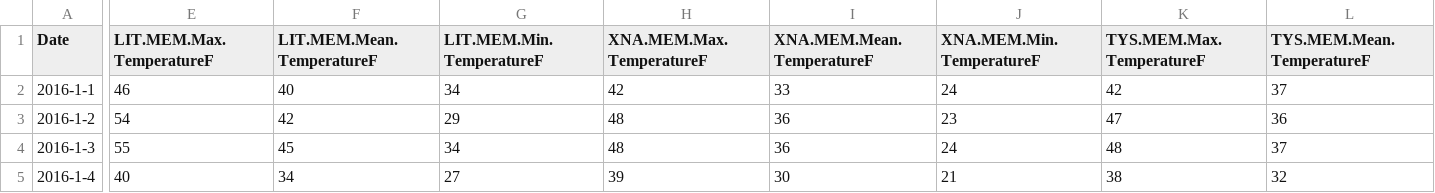
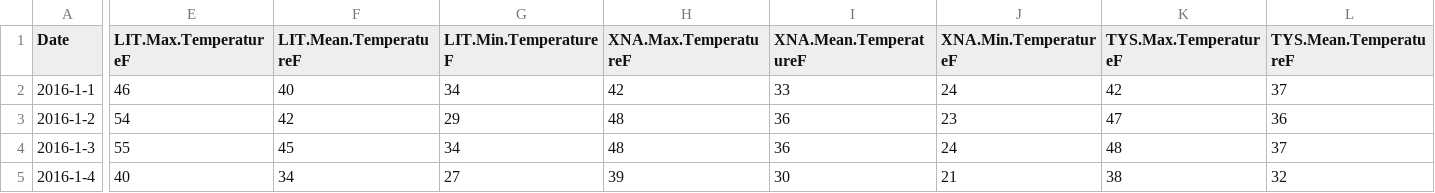
Before and after one commit to sens/smalldata, a CSV file: weather/wu-2016.csv, drawn as a sheet; only a part is shown, gaps mark what is left out; the diff covers the shown part only; the diff names each change by its address in the sheet, - before the commit and + after, or states it on an @@ line.

Commit message:
Removed extra MEM from city identifiers.

```diff
--- a/weather/wu-2016.csv
+++ b/weather/wu-2016.csv
-E1: LIT.MEM.Max.TemperatureF
+E1: LIT.Max.TemperatureF
-F1: LIT.MEM.Mean.TemperatureF
+F1: LIT.Mean.TemperatureF
-G1: LIT.MEM.Min.TemperatureF
+G1: LIT.Min.TemperatureF
-H1: XNA.MEM.Max.TemperatureF
+H1: XNA.Max.TemperatureF
-I1: XNA.MEM.Mean.TemperatureF
+I1: XNA.Mean.TemperatureF
-J1: XNA.MEM.Min.TemperatureF
+J1: XNA.Min.TemperatureF
-K1: TYS.MEM.Max.TemperatureF
+K1: TYS.Max.TemperatureF
-L1: TYS.MEM.Mean.TemperatureF
+L1: TYS.Mean.TemperatureF
```
Also changed, not shown: 4 edited cells elsewhere in this file.
